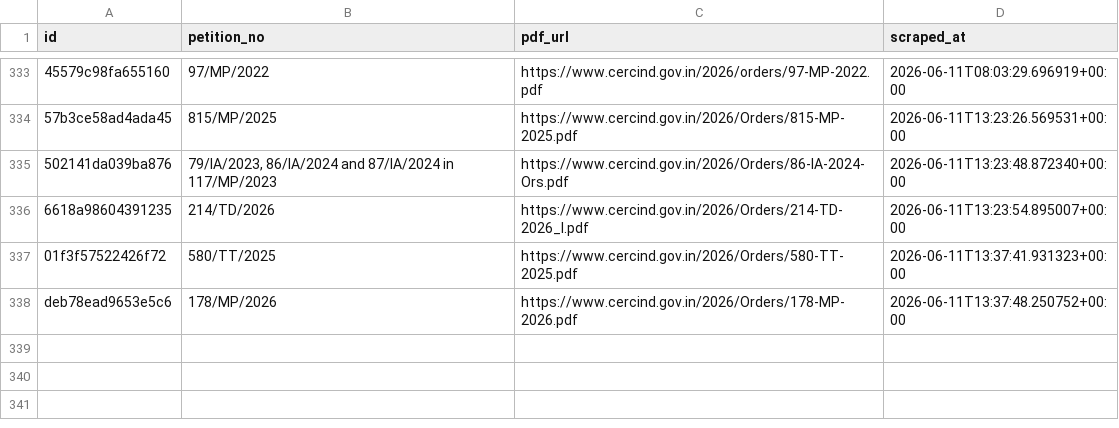
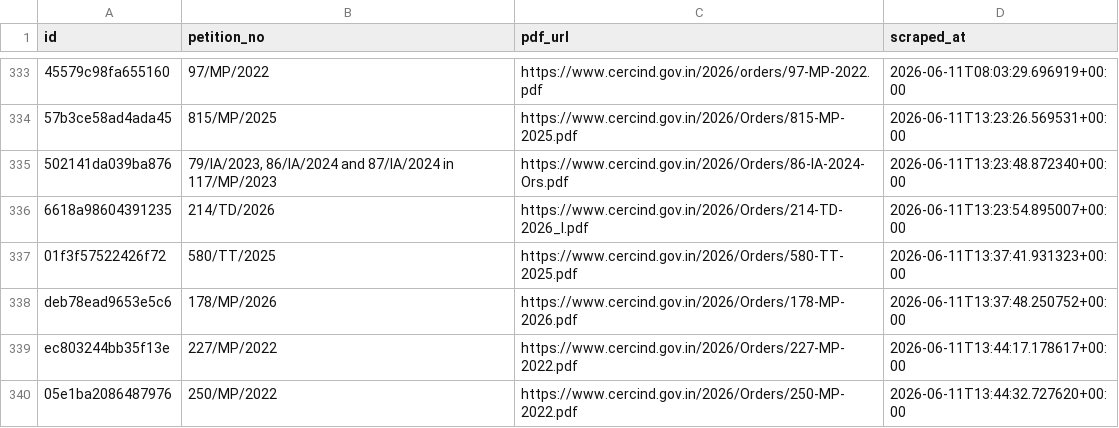
Before and after one commit to anannya-pramank/trilegal-cerc-updates, a CSV file: cerc/cerc_orders_master.csv, drawn as a sheet; only a part is shown, gaps mark what is left out; the diff names each change by its address in the sheet, - before the commit and + after, or states it on an @@ line.

```diff
--- a/cerc/cerc_orders_master.csv
+++ b/cerc/cerc_orders_master.csv
+row 339: ec803244bb35f13e | 227/MP/2022 | https://www.cercind.gov.in/2026/Orders/227-MP-2022.pdf | 2026-06-11T13:44:17.178617+00:00
+row 340: 05e1ba2086487976 | 250/MP/2022 | https://www.cercind.gov.in/2026/Orders/250-MP-2022.pdf | 2026-06-11T13:44:32.727620+00:00
```
Also changed, not shown: 2 other files.
